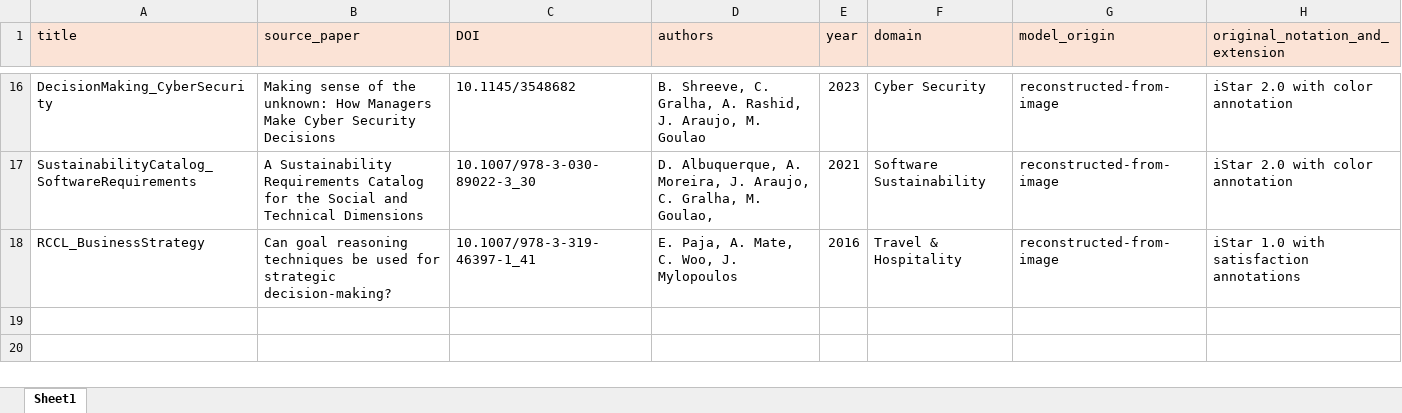
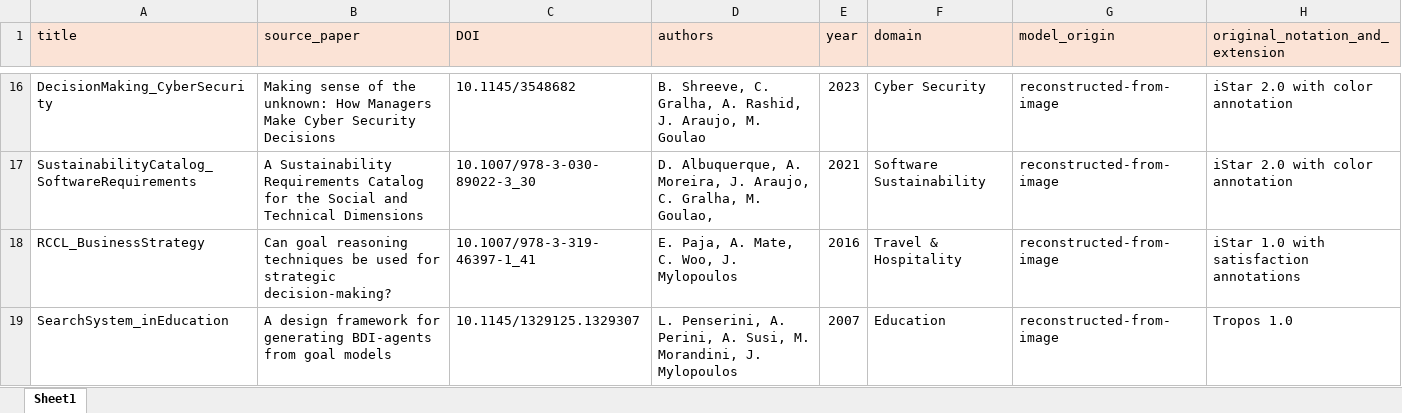
Before and after one commit to esm2345/GoalModelRepository, an Excel workbook: metadata_catalogue.xlsx, sheet Sheet1, drawn as a sheet; only a part is shown, gaps mark what is left out; values as stored, in another font and other column widths than the file's, no borders; the diff names each change by its address in the sheet, - before the commit and + after, or states it on an @@ line.

```diff
--- a/metadata_catalogue.xlsx (sheet Sheet1)
+++ b/metadata_catalogue.xlsx (sheet Sheet1)
+row 19: SearchSystem_inEducation | A design framework for generating BDI-agents from goal models | 10.1145/1329125.1329307 | L. Penserini, A. Perini, A. Susi, M. Morandini, J. Mylopoulos | 2007 | Education | reconstructed-from-image | Tropos 1.0
```
Also changed, not shown: 1 other file.
